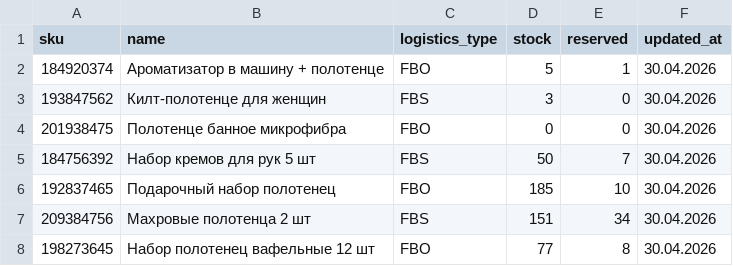
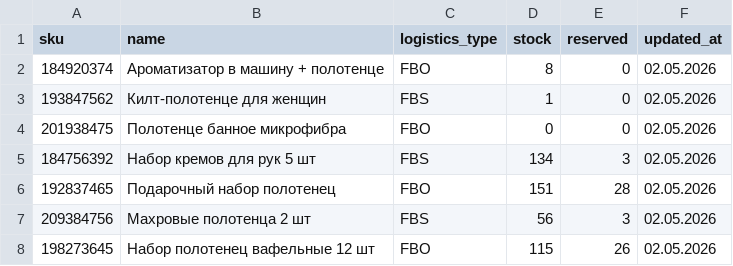
Before and after one commit to wallflow3rrr/ozon-insight-mvp, a CSV file: backend/data/stocks.csv, drawn as a sheet.

```diff
--- a/backend/data/stocks.csv
+++ b/backend/data/stocks.csv
@@ -1,8 +1,8 @@
 sku,name,logistics_type,stock,reserved,updated_at
-184920374,Ароматизатор в машину + полотенце,FBO,5,1,30.04.2026
-193847562,Килт-полотенце для женщин,FBS,3,0,30.04.2026
-201938475,Полотенце банное микрофибра,FBO,0,0,30.04.2026
-184756392,Набор кремов для рук 5 шт,FBS,50,7,30.04.2026
-192837465,Подарочный набор полотенец,FBO,185,10,30.04.2026
-209384756,Махровые полотенца 2 шт,FBS,151,34,30.04.2026
-198273645,Набор полотенец вафельные 12 шт,FBO,77,8,30.04.2026
+184920374,Ароматизатор в машину + полотенце,FBO,8,0,02.05.2026
+193847562,Килт-полотенце для женщин,FBS,1,0,02.05.2026
+201938475,Полотенце банное микрофибра,FBO,0,0,02.05.2026
+184756392,Набор кремов для рук 5 шт,FBS,134,3,02.05.2026
+192837465,Подарочный набор полотенец,FBO,151,28,02.05.2026
+209384756,Махровые полотенца 2 шт,FBS,56,3,02.05.2026
+198273645,Набор полотенец вафельные 12 шт,FBO,115,26,02.05.2026
```
Also changed, not shown: backend/data/returns.csv, 16 other files.
